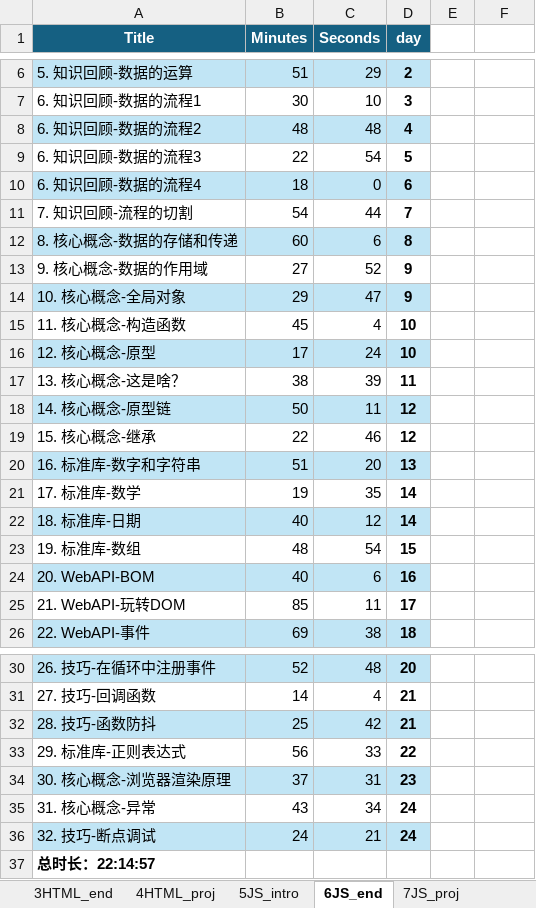
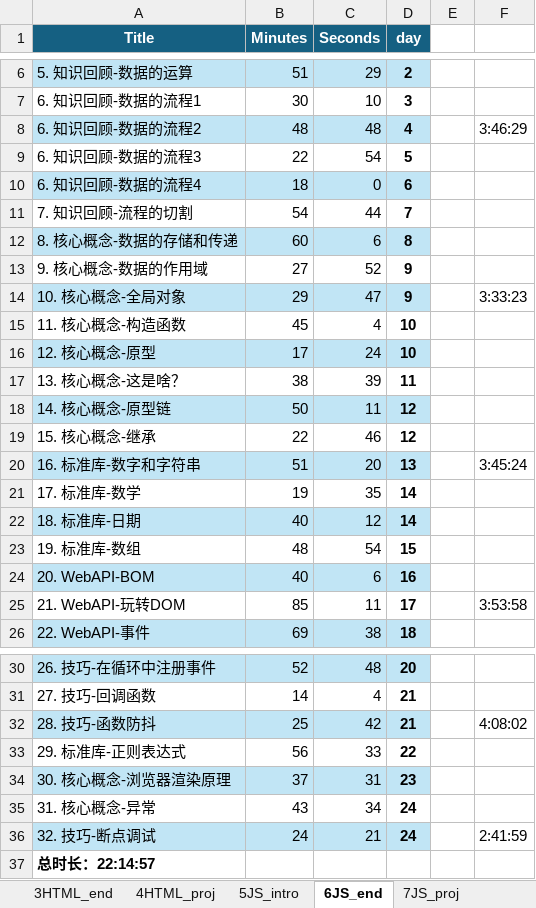
Before and after one commit to SafeWinter/duyi-fe, an Excel workbook: assets/contents.xlsx, sheet 6JS_end, drawn as a sheet; only a part is shown, gaps mark what is left out; values as stored, in another font and other column widths than the file's, no borders; the diff names each change by its address in the sheet, - before the commit and + after, or states it on an @@ line.

```diff
--- a/assets/contents.xlsx (sheet 6JS_end)
+++ b/assets/contents.xlsx (sheet 6JS_end)
-F8: (empty)
+F8: 3:46:29
-F14: (empty)
+F14: 3:33:23
-F20: (empty)
+F20: 3:45:24
-F25: (empty)
+F25: 3:53:58
-F32: (empty)
+F32: 4:08:02
-F36: (empty)
+F36: 2:41:59
```
Also changed, not shown: 2 other files.
